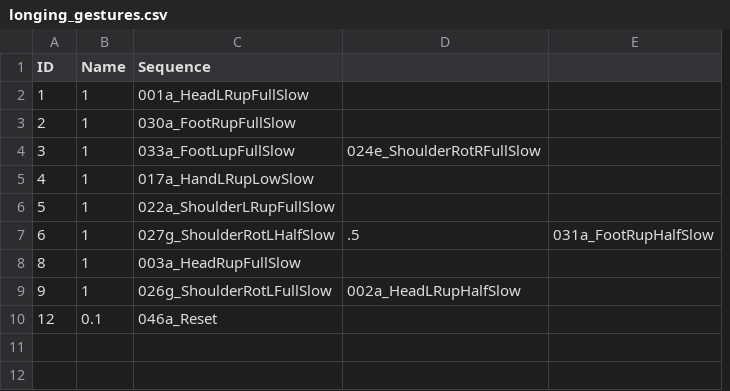
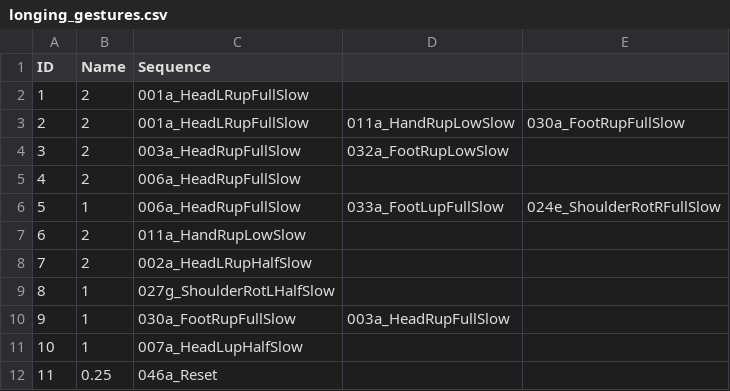
Before and after one commit to Kazjon/CatsCradle, a CSV file: gestures/longing_gestures.csv, drawn as a sheet; removed rows and columns are numbered as before the commit, all else as after; the diff names each change by its address in the sheet, - before the commit and + after, or states it on an @@ line.

```diff
--- a/gestures/longing_gestures.csv
+++ b/gestures/longing_gestures.csv
+column D, rows 3-6: 011a_HandRupLowSlow | 032a_FootRupLowSlow |  | 033a_FootLupFullSlow; row 10: 003a_HeadRupFullSlow
-column E, row 7: 031a_FootRupHalfSlow
-B2:B5 (Name): 1
+B2:B5 (Name): 2
-C3 (Sequence): 030a_FootRupFullSlow
+C3 (Sequence): 001a_HeadLRupFullSlow
-E3: (empty)
+E3: 030a_FootRupFullSlow
-C4 (Sequence): 033a_FootLupFullSlow
+C4 (Sequence): 003a_HeadRupFullSlow
-E4: 024e_ShoulderRotRFullSlow
+E4: (empty)
-C5 (Sequence): 017a_HandLRupLowSlow
+C5 (Sequence): 006a_HeadRupFullSlow
-C6 (Sequence): 022a_ShoulderLRupFullSlow
+C6 (Sequence): 006a_HeadRupFullSlow
-E6: (empty)
+E6: 024e_ShoulderRotRFullSlow
-B7 (Name): 1
+B7 (Name): 2
-C7 (Sequence): 027g_ShoulderRotLHalfSlow
+C7 (Sequence): 011a_HandRupLowSlow
-E7: .5
+E7: (empty)
+row 8: 7 | 2 | 002a_HeadLRupHalfSlow
-C9 (Sequence): 003a_HeadRupFullSlow
+C9 (Sequence): 027g_ShoulderRotLHalfSlow
-C10 (Sequence): 026g_ShoulderRotLFullSlow
+C10 (Sequence): 030a_FootRupFullSlow
-E10: 002a_HeadLRupHalfSlow
+E10: (empty)
-row 10: 12 | 0.1 | 046a_Reset
+row 11: 10 | 1 | 007a_HeadLupHalfSlow
+row 12: 11 | 0.25 | 046a_Reset
```
Also changed, not shown: gestures/fear_gestures.csv, gestures/neutral_gestures.csv, 4 other files.
